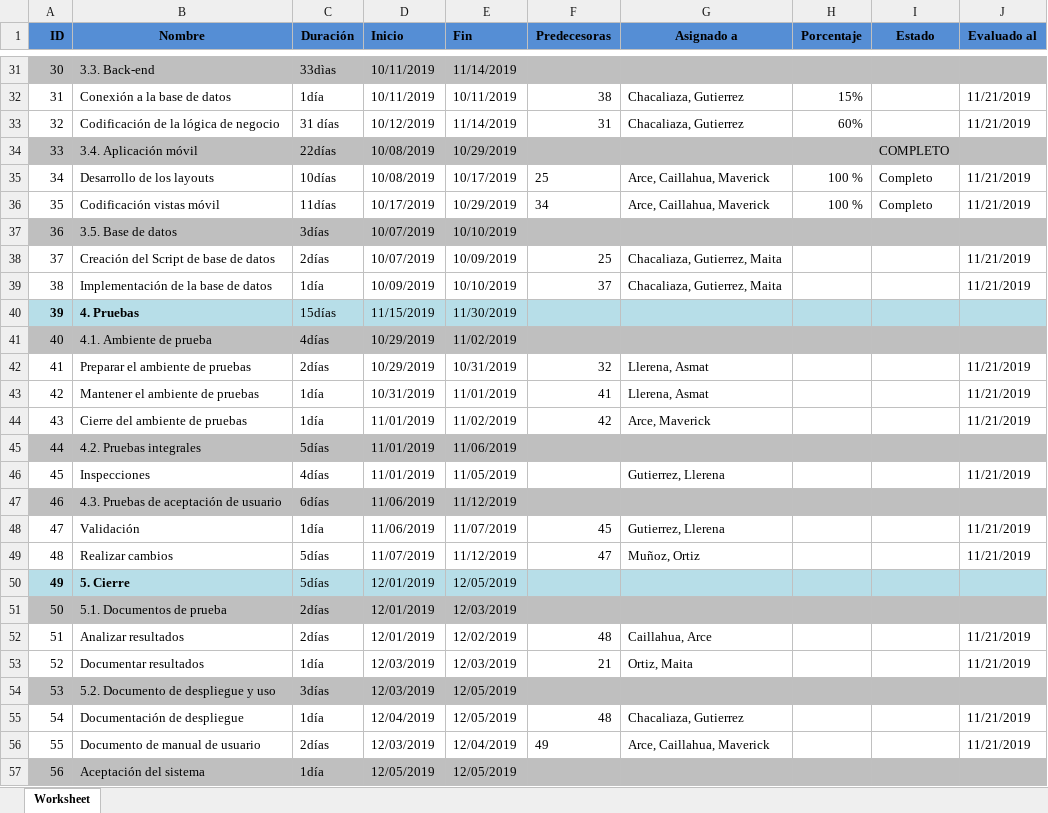
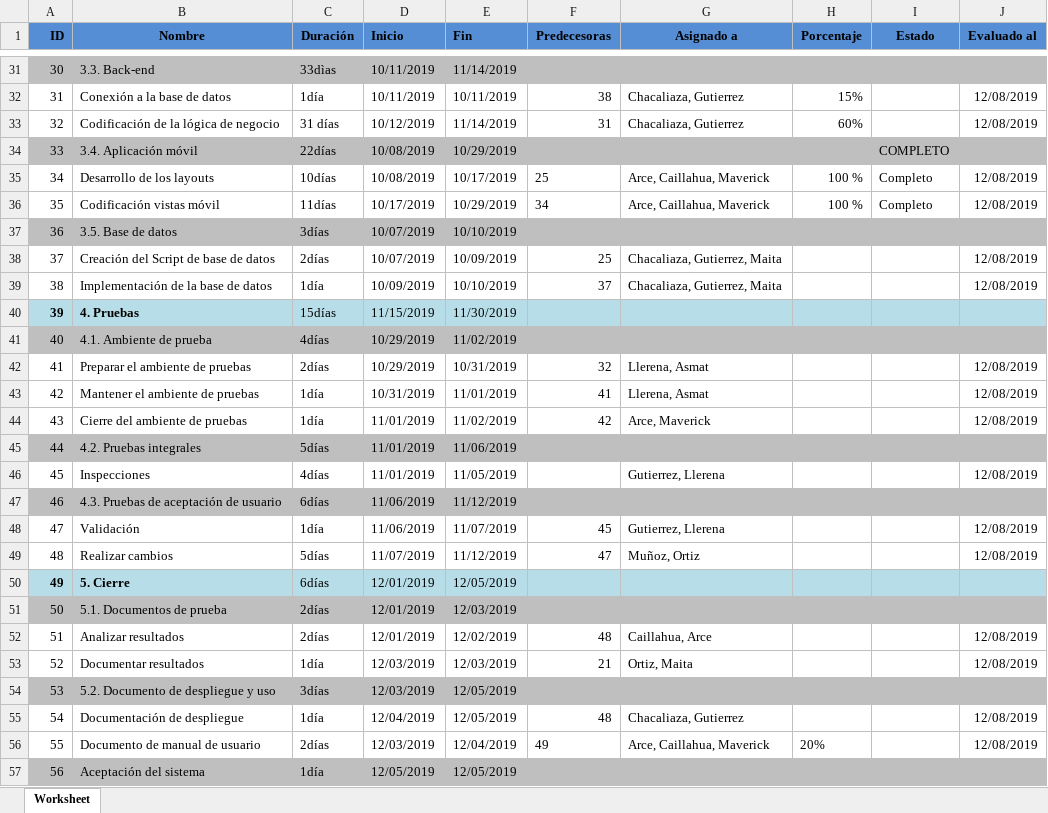
Before and after one commit to Caillahua/DebraSolutions, an Excel workbook: desarrollo/SBRVP/gestion/SBRVP_PC.xlsx, sheet Worksheet, drawn as a sheet; only a part is shown, gaps mark what is left out; values as stored, in another font and other column widths than the file's, no borders; the diff covers the shown part only; the diff names each change by its address in the sheet, - before the commit and + after, or states it on an @@ line.

```diff
--- a/desarrollo/SBRVP/gestion/SBRVP_PC.xlsx (sheet Worksheet)
+++ b/desarrollo/SBRVP/gestion/SBRVP_PC.xlsx (sheet Worksheet)
-J32:J33 (Evaluado al): 11/21/2019
+J32:J33 (Evaluado al): 12/08/2019
-J35:J36 (Evaluado al): 11/21/2019
+J35:J36 (Evaluado al): 12/08/2019
-J38:J39 (Evaluado al): 11/21/2019
+J38:J39 (Evaluado al): 12/08/2019
-J42:J44 (Evaluado al): 11/21/2019
+J42:J44 (Evaluado al): 12/08/2019
-J46 (Evaluado al): 11/21/2019
+J46 (Evaluado al): 12/08/2019
-J48:J49 (Evaluado al): 11/21/2019
+J48:J49 (Evaluado al): 12/08/2019
-C50 (Duración): 5días
+C50 (Duración): 6días
-J52:J53 (Evaluado al): 11/21/2019
+J52:J53 (Evaluado al): 12/08/2019
-J55:J56 (Evaluado al): 11/21/2019
+J55:J56 (Evaluado al): 12/08/2019
-H56 (Porcentaje): (empty)
+H56 (Porcentaje): 20%
```
Also changed, not shown: 19 edited cells elsewhere in this sheet, 1 other file.
